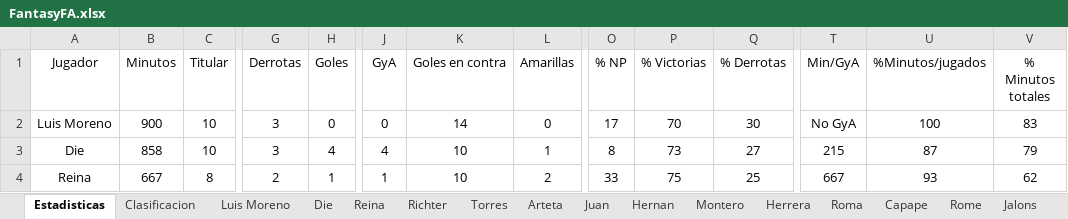
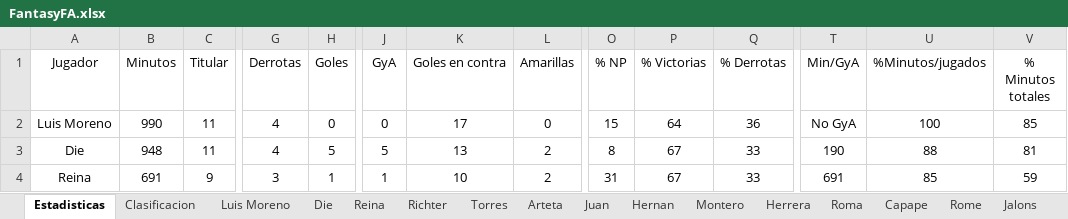
Before and after one commit to Gonzalo-Die/Excel-fantasy, an Excel workbook: FantasyFA.xlsx, sheet Estadisticas, drawn as a sheet; only a part is shown, gaps mark what is left out; values as stored, in another font and other column widths than the file's, no borders; charts and pictures not drawn; the diff covers the shown part only; the diff names each change by its address in the sheet, - before the commit and + after, or states it on an @@ line.

```diff
--- a/FantasyFA.xlsx (sheet Estadisticas)
+++ b/FantasyFA.xlsx (sheet Estadisticas)
-B2 (Minutos): 900
+B2 (Minutos): 990
-C2:C3 (Titular): 10
+C2:C3 (Titular): 11
-G2:G3 (Derrotas): 3
+G2:G3 (Derrotas): 4
-K2 (Goles en contra): 14
+K2 (Goles en contra): 17
-O2 (% NP): 17
+O2 (% NP): 15
-P2 (% Victorias): 70
+P2 (% Victorias): 64
-Q2 (% Derrotas): 30
+Q2 (% Derrotas): 36
-V2 (% Minutos totales): 83
+V2 (% Minutos totales): 85
-B3 (Minutos): 858
+B3 (Minutos): 948
-H3 (Goles): 4
+H3 (Goles): 5
-J3 (GyA): 4
+J3 (GyA): 5
-K3 (Goles en contra): 10
+K3 (Goles en contra): 13
-L3 (Amarillas): 1
+L3 (Amarillas): 2
-P3 (% Victorias): 73
+P3 (% Victorias): 67
-Q3 (% Derrotas): 27
+Q3 (% Derrotas): 33
-T3 (Min/GyA): 215
+T3 (Min/GyA): 190
-U3 (%Minutos/jugados): 87
+U3 (%Minutos/jugados): 88
-V3 (% Minutos totales): 79
+V3 (% Minutos totales): 81
-B4 (Minutos): 667
+B4 (Minutos): 691
-C4 (Titular): 8
+C4 (Titular): 9
-G4 (Derrotas): 2
+G4 (Derrotas): 3
-O4 (% NP): 33
+O4 (% NP): 31
-P4 (% Victorias): 75
+P4 (% Victorias): 67
-Q4 (% Derrotas): 25
+Q4 (% Derrotas): 33
-T4 (Min/GyA): 667
+T4 (Min/GyA): 691
-U4 (%Minutos/jugados): 93
+U4 (%Minutos/jugados): 85
-V4 (% Minutos totales): 62
+V4 (% Minutos totales): 59
```
Also changed, not shown: 143 edited cells elsewhere in this sheet, sheet Die, sheet Clasificacion, sheet Luis Moreno, sheet Richter, sheet Rome, sheet Hugo, 9 more sheets, formulas that keep their value, charts or pictures.
